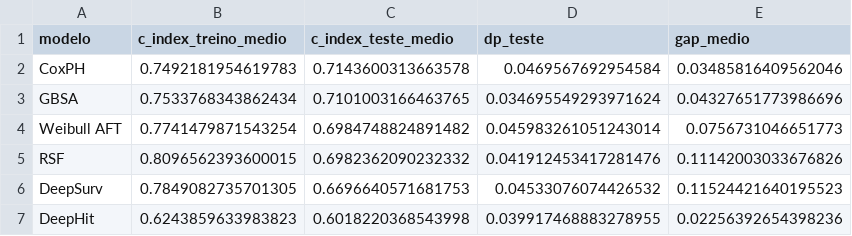
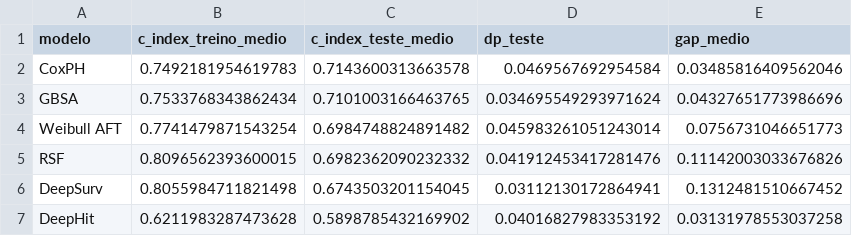
Before and after one commit to anacgr05/An-lise-de-Sobrevida, a CSV file: reports/results/luad/luad_resumo_modelos.csv, drawn as a sheet.

```diff
--- a/reports/results/luad/luad_resumo_modelos.csv
+++ b/reports/results/luad/luad_resumo_modelos.csv
@@ -5,3 +5,3 @@ Weibull AFT;0.7741479871543254;0.6984748824891482;0.045983261051243014;0.0756731
 RSF;0.8096562393600015;0.6982362090232332;0.041912453417281476;0.11142003033676826
-DeepSurv;0.7849082735701305;0.6696640571681753;0.04533076074426532;0.11524421640195523
-DeepHit;0.6243859633983823;0.6018220368543998;0.039917468883278955;0.02256392654398236
+DeepSurv;0.8055984711821498;0.6743503201154045;0.03112130172864941;0.1312481510667452
+DeepHit;0.6211983287473628;0.5898785432169902;0.04016827983353192;0.03131978553037258
```
Also changed, not shown: reports/results/luad/luad_resultados_por_fold.csv, 22 other files.
